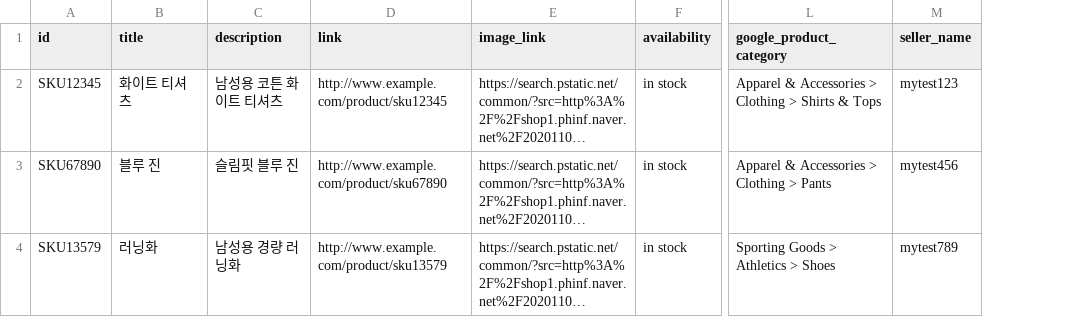
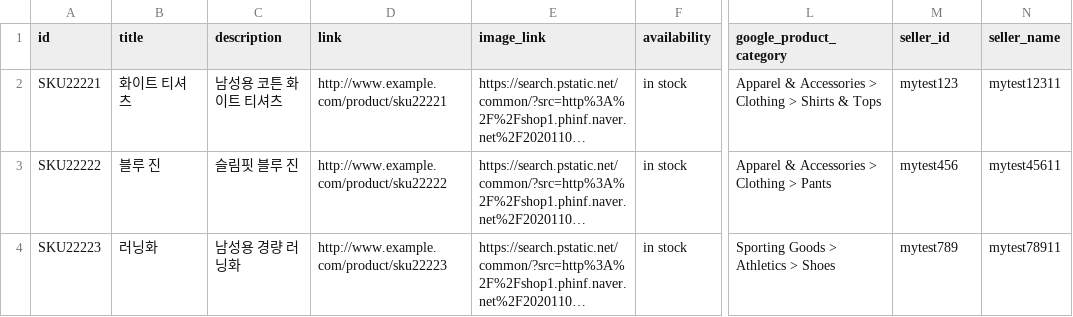
Before and after one commit to giger85/giger85.github.io, a CSV file: feed_sample_2.csv, drawn as a sheet; only a part is shown, gaps mark what is left out; long unchanged cells end in …; the diff names each change by its address in the sheet, - before the commit and + after, or states it on an @@ line.

Commit message:
Update feed_sample_2.csv

```diff
--- a/feed_sample_2.csv
+++ b/feed_sample_2.csv
+column N (seller_name), rows 2-4: mytest12311 | mytest45611 | mytest78911
-M1: seller_name
+M1: seller_id
-A2 (id): SKU12345
+A2 (id): SKU22221
-D2 (link): http://www.example.com/product/sku12345
+D2 (link): http://www.example.com/product/sku22221
-A3 (id): SKU67890
+A3 (id): SKU22222
-D3 (link): http://www.example.com/product/sku67890
+D3 (link): http://www.example.com/product/sku22222
-A4 (id): SKU13579
+A4 (id): SKU22223
-D4 (link): http://www.example.com/product/sku13579
+D4 (link): http://www.example.com/product/sku22223
```
